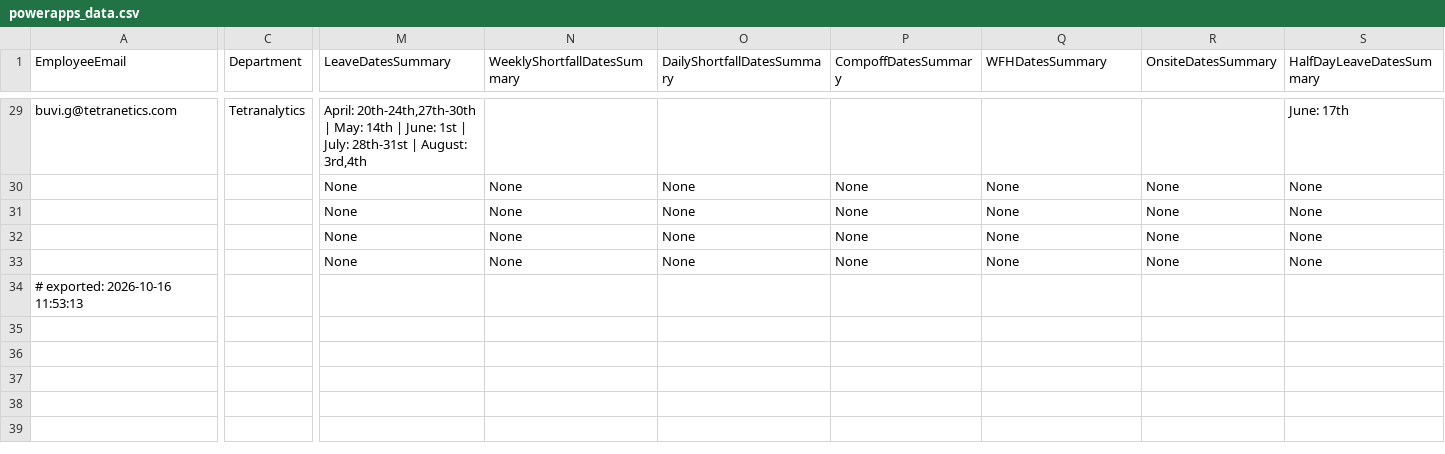
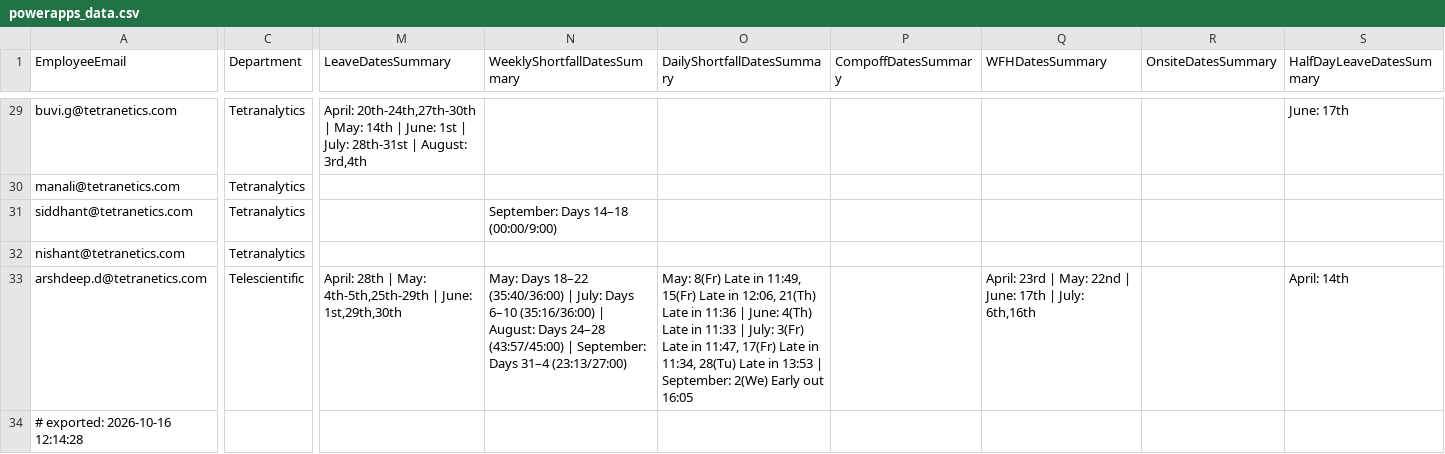
Before and after one commit to buvi-tetranetics/tetranetics-hr-portal, a CSV file: powerapps_data.csv, drawn as a sheet; only a part is shown, gaps mark what is left out; the diff covers the shown part only; the diff names each change by its address in the sheet, - before the commit and + after, or states it on an @@ line.

Commit message:
Update leave data

```diff
--- a/powerapps_data.csv
+++ b/powerapps_data.csv
-A30 (EmployeeEmail): (empty)
+A30 (EmployeeEmail): manali@tetranetics.com
-C30:C32 (Department): (empty)
+C30:C32 (Department): Tetranalytics
-M30:M32 (LeaveDatesSummary): None
+M30:M32 (LeaveDatesSummary): (empty)
-N30 (WeeklyShortfallDatesSummary): None
+N30 (WeeklyShortfallDatesSummary): (empty)
-O30:O32 (DailyShortfallDatesSummary): None
+O30:O32 (DailyShortfallDatesSummary): (empty)
-P30:P33 (CompoffDatesSummary): None
+P30:P33 (CompoffDatesSummary): (empty)
-Q30:Q32 (WFHDatesSummary): None
+Q30:Q32 (WFHDatesSummary): (empty)
-R30:R33 (OnsiteDatesSummary): None
+R30:R33 (OnsiteDatesSummary): (empty)
-S30:S32 (HalfDayLeaveDatesSummary): None
+S30:S32 (HalfDayLeaveDatesSummary): (empty)
-A31 (EmployeeEmail): (empty)
+A31 (EmployeeEmail): siddhant@tetranetics.com
-N31 (WeeklyShortfallDatesSummary): None
+N31 (WeeklyShortfallDatesSummary): September: Days 14–18 (00:00/9:00)
-A32 (EmployeeEmail): (empty)
+A32 (EmployeeEmail): nishant@tetranetics.com
-N32 (WeeklyShortfallDatesSummary): None
+N32 (WeeklyShortfallDatesSummary): (empty)
-A33 (EmployeeEmail): (empty)
+A33 (EmployeeEmail): arshdeep.d@tetranetics.com
-C33 (Department): (empty)
+C33 (Department): Telescientific
-M33 (LeaveDatesSummary): None
+M33 (LeaveDatesSummary): April: 28th | May: 4th-5th,25th-29th | June: 1st,29th,30th
-N33 (WeeklyShortfallDatesSummary): None
+N33 (WeeklyShortfallDatesSummary): May: Days 18–22 (35:40/36:00) | July: Days 6–10 (35:16/36:00) | August: Days 24–28 (43:57/45:00) | September: Days 31–4 (23:13/27:00)
-O33 (DailyShortfallDatesSummary): None
+O33 (DailyShortfallDatesSummary): May: 8(Fr) Late in 11:49, 15(Fr) Late in 12:06, 21(Th) Late in 11:36 | June: 4(Th) Late in 11:33 | July: 3(Fr) Late in 11:47, 17(Fr) Late in 11:34, 28(Tu) Late in 13:53 | September: 2(We) Early out 16:05
-Q33 (WFHDatesSummary): None
+Q33 (WFHDatesSummary): April: 23rd | May: 22nd | June: 17th | July: 6th,16th
-S33 (HalfDayLeaveDatesSummary): None
+S33 (HalfDayLeaveDatesSummary): April: 14th
-A34 (EmployeeEmail): # exported: 2026-10-16 11:53:13
+A34 (EmployeeEmail): # exported: 2026-10-16 12:14:28
```
Also changed, not shown: 111 edited cells elsewhere in this file, daily_punch.csv.
